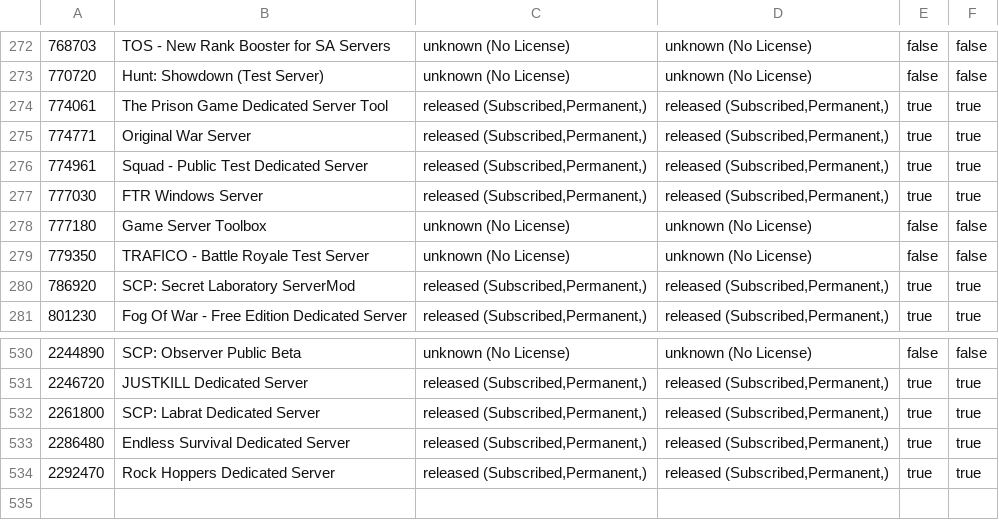
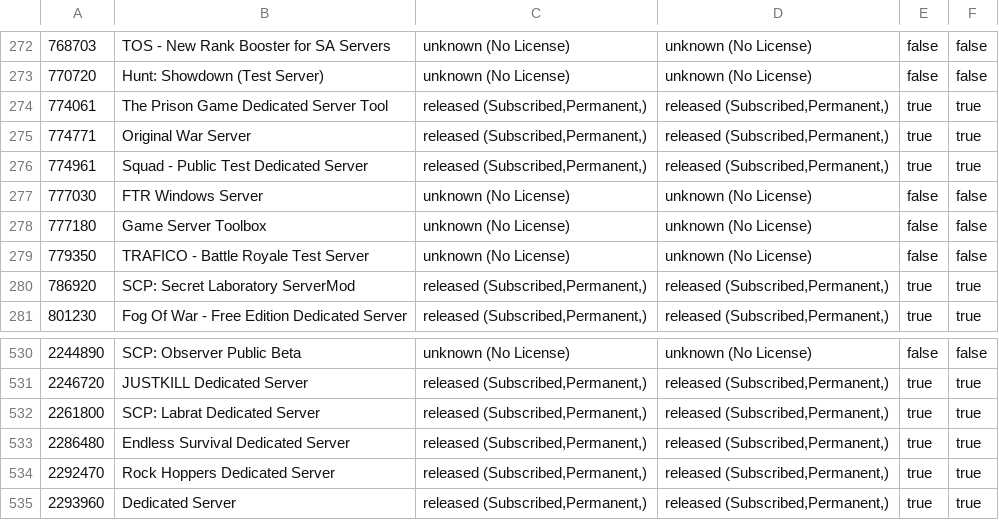
Before and after one commit to dgibbs64/SteamCMD-AppID-List-Servers, a CSV file: steamcmd_appid_servers.csv, drawn as a sheet; only a part is shown, gaps mark what is left out.

```diff
--- a/steamcmd_appid_servers.csv
+++ b/steamcmd_appid_servers.csv
@@ -276,3 +276,3 @@
 774961,"Squad - Public Test Dedicated Server","released (Subscribed,Permanent,)","released (Subscribed,Permanent,)",true,true
-777030,"FTR Windows Server","released (Subscribed,Permanent,)","released (Subscribed,Permanent,)",true,true
+777030,"FTR Windows Server","unknown (No License)","unknown (No License)",false,false
 777180,"Game Server Toolbox","unknown (No License)","unknown (No License)",false,false
@@ -534 +534,2 @@
 2292470,"Rock Hoppers Dedicated Server","released (Subscribed,Permanent,)","released (Subscribed,Permanent,)",true,true
+2293960,"Dedicated Server","released (Subscribed,Permanent,)","released (Subscribed,Permanent,)",true,true
```
Also changed, not shown: steamcmd_appid_servers_linux.csv, steamcmd_appid_servers_windows.csv, 3 other files.
